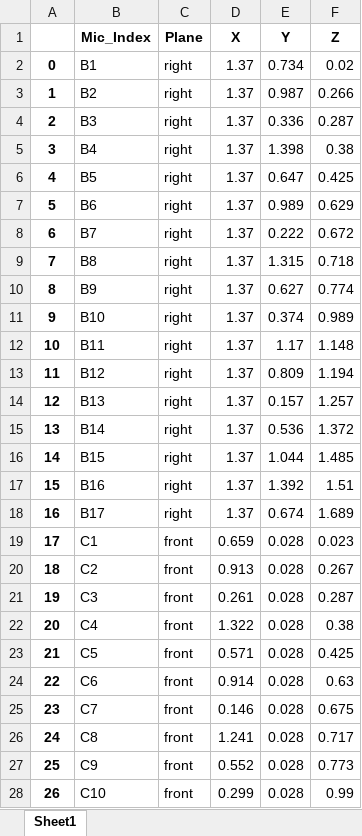
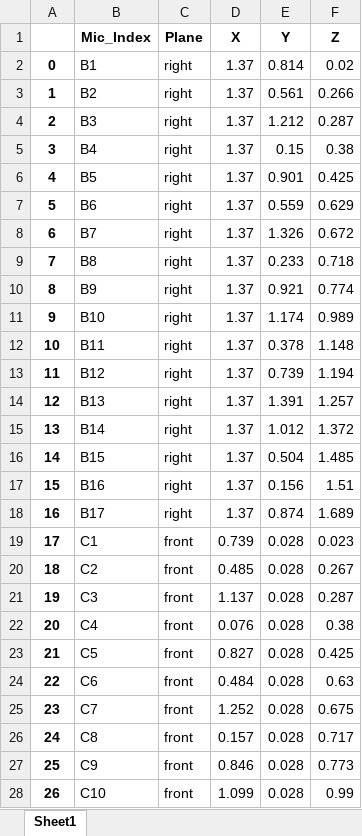
Before and after one commit to Floloffel/Bassoon2425, an Excel workbook: mic_positions/data/3d_measured_coords.xlsx, sheet Sheet1, drawn as a sheet; only a part is shown; values as stored, in another font and other column widths than the file's, no borders; the diff covers the shown part only; the diff names each change by its address in the sheet, - before the commit and + after, or states it on an @@ line.

Commit message:
coords neu ausgerechnet

```diff
--- a/mic_positions/data/3d_measured_coords.xlsx (sheet Sheet1)
+++ b/mic_positions/data/3d_measured_coords.xlsx (sheet Sheet1)
-E2 (Y): 0.734
+E2 (Y): 0.814
-E3 (Y): 0.987
+E3 (Y): 0.561
-E4 (Y): 0.336
+E4 (Y): 1.212
-E5 (Y): 1.398
+E5 (Y): 0.15
-E6 (Y): 0.647
+E6 (Y): 0.901
-E7 (Y): 0.989
+E7 (Y): 0.559
-E8 (Y): 0.222
+E8 (Y): 1.326
-E9 (Y): 1.315
+E9 (Y): 0.233
-E10 (Y): 0.627
+E10 (Y): 0.921
-E11 (Y): 0.374
+E11 (Y): 1.174
-E12 (Y): 1.17
+E12 (Y): 0.378
-E13 (Y): 0.809
+E13 (Y): 0.739
-E14 (Y): 0.157
+E14 (Y): 1.391
-E15 (Y): 0.536
+E15 (Y): 1.012
-E16 (Y): 1.044
+E16 (Y): 0.504
-E17 (Y): 1.392
+E17 (Y): 0.156
-E18 (Y): 0.674
+E18 (Y): 0.874
-D19 (X): 0.659
+D19 (X): 0.739
-D20 (X): 0.913
+D20 (X): 0.485
-D21 (X): 0.261
+D21 (X): 1.137
-D22 (X): 1.322
+D22 (X): 0.076
-D23 (X): 0.571
+D23 (X): 0.827
-D24 (X): 0.914
+D24 (X): 0.484
-D25 (X): 0.146
+D25 (X): 1.252
-D26 (X): 1.241
+D26 (X): 0.157
-D27 (X): 0.552
+D27 (X): 0.846
-D28 (X): 0.299
+D28 (X): 1.099
```
Also changed, not shown: 37 edited cells elsewhere in this sheet.
